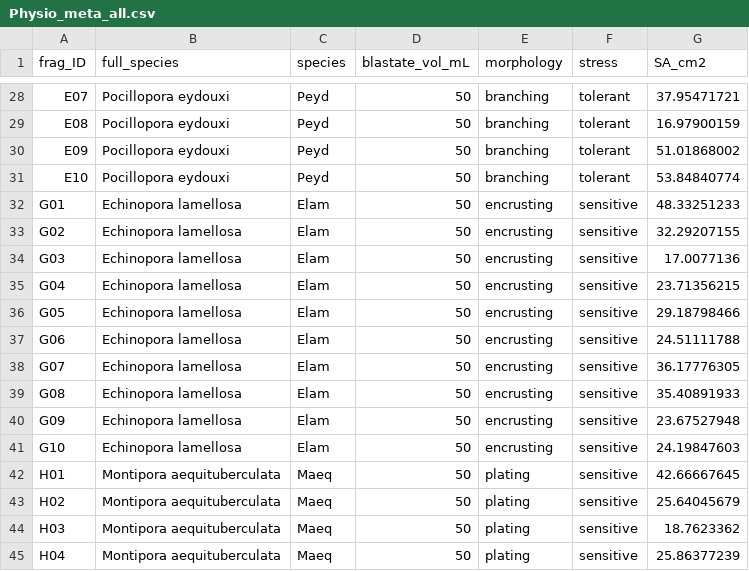
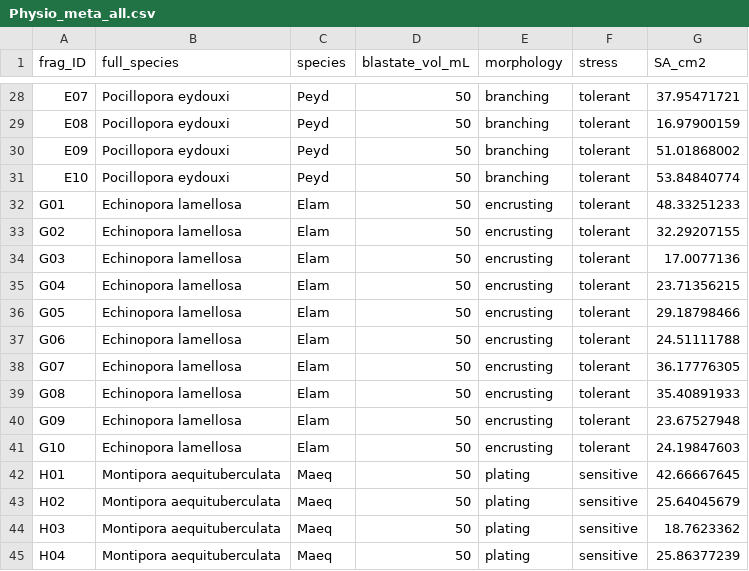
Before and after one commit to njsilbiger/Oki_TPC_PI, a CSV file: Data/Physiology/Physio_meta_all.csv, drawn as a sheet; only a part is shown, gaps mark what is left out.

```diff
--- a/Data/Physiology/Physio_meta_all.csv
+++ b/Data/Physiology/Physio_meta_all.csv
@@ -31,12 +31,12 @@ E09,Pocillopora eydouxi,Peyd,50,branching,tolerant,51.01868002
 E10,Pocillopora eydouxi,Peyd,50,branching,tolerant,53.84840774
-G01,Echinopora lamellosa,Elam,50,encrusting,sensitive,48.33251233
-G02,Echinopora lamellosa,Elam,50,encrusting,sensitive,32.29207155
-G03,Echinopora lamellosa,Elam,50,encrusting,sensitive,17.0077136
-G04,Echinopora lamellosa,Elam,50,encrusting,sensitive,23.71356215
-G05,Echinopora lamellosa,Elam,50,encrusting,sensitive,29.18798466
-G06,Echinopora lamellosa,Elam,50,encrusting,sensitive,24.51111788
-G07,Echinopora lamellosa,Elam,50,encrusting,sensitive,36.17776305
-G08,Echinopora lamellosa,Elam,50,encrusting,sensitive,35.40891933
-G09,Echinopora lamellosa,Elam,50,encrusting,sensitive,23.67527948
-G10,Echinopora lamellosa,Elam,50,encrusting,sensitive,24.19847603
+G01,Echinopora lamellosa,Elam,50,encrusting,tolerant,48.33251233
+G02,Echinopora lamellosa,Elam,50,encrusting,tolerant,32.29207155
+G03,Echinopora lamellosa,Elam,50,encrusting,tolerant,17.0077136
+G04,Echinopora lamellosa,Elam,50,encrusting,tolerant,23.71356215
+G05,Echinopora lamellosa,Elam,50,encrusting,tolerant,29.18798466
+G06,Echinopora lamellosa,Elam,50,encrusting,tolerant,24.51111788
+G07,Echinopora lamellosa,Elam,50,encrusting,tolerant,36.17776305
+G08,Echinopora lamellosa,Elam,50,encrusting,tolerant,35.40891933
+G09,Echinopora lamellosa,Elam,50,encrusting,tolerant,23.67527948
+G10,Echinopora lamellosa,Elam,50,encrusting,tolerant,24.19847603
 H01,Montipora aequituberculata,Maeq,50,plating,sensitive,42.66667645
```
Also changed, not shown: Data/Physiology/all_data_concatenated.csv, 18 other files.
